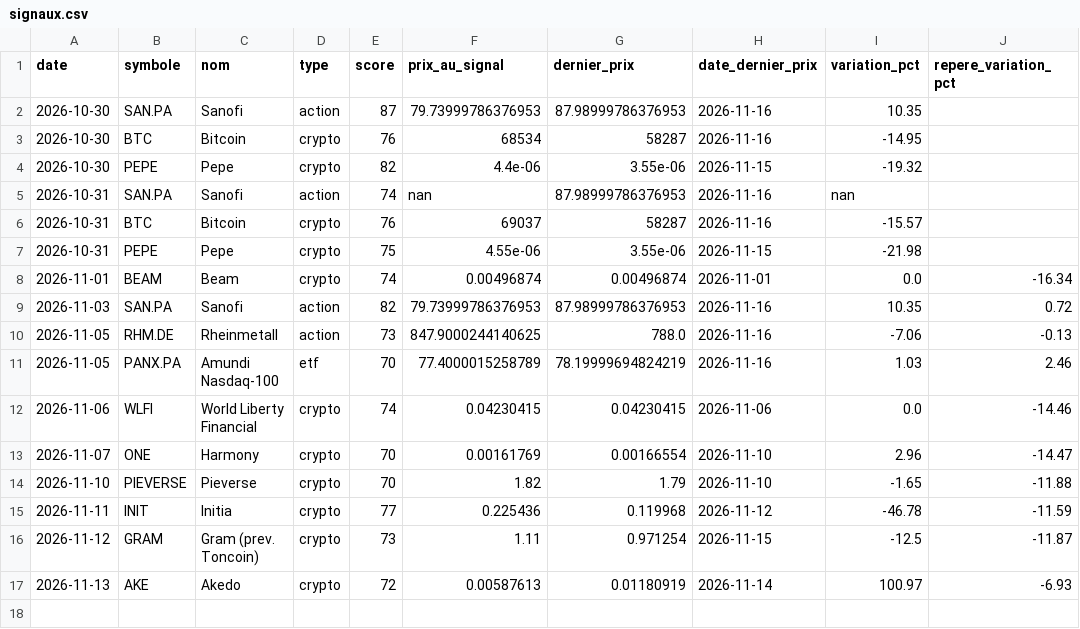
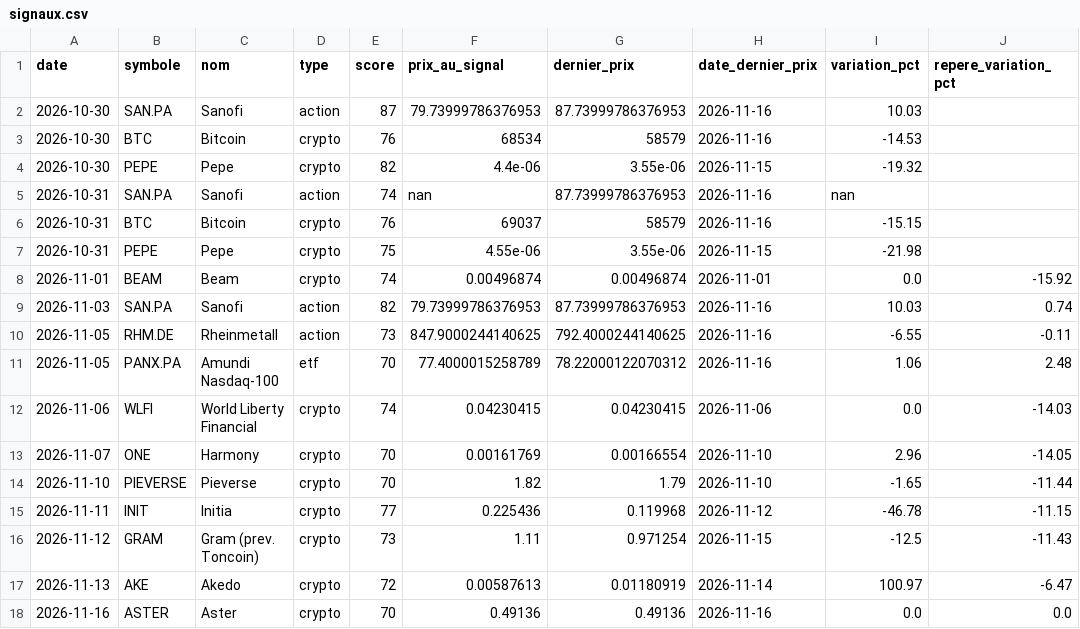
Before and after one commit to zwk8f8cksb-cpu/radar-bot, a CSV file: docs/signaux.csv, drawn as a sheet.

```diff
--- a/docs/signaux.csv
+++ b/docs/signaux.csv
@@ -1,17 +1,18 @@
 date;symbole;nom;type;score;prix_au_signal;dernier_prix;date_dernier_prix;variation_pct;repere_variation_pct
-2026-10-30;SAN.PA;Sanofi;action;87;79.73999786376953;87.98999786376953;2026-11-16;10.35;
-2026-10-30;BTC;Bitcoin;crypto;76;68534;58287;2026-11-16;-14.95;
+2026-10-30;SAN.PA;Sanofi;action;87;79.73999786376953;87.73999786376953;2026-11-16;10.03;
+2026-10-30;BTC;Bitcoin;crypto;76;68534;58579;2026-11-16;-14.53;
 2026-10-30;PEPE;Pepe;crypto;82;4.4e-06;3.55e-06;2026-11-15;-19.32;
-2026-10-31;SAN.PA;Sanofi;action;74;nan;87.98999786376953;2026-11-16;nan;
-2026-10-31;BTC;Bitcoin;crypto;76;69037;58287;2026-11-16;-15.57;
+2026-10-31;SAN.PA;Sanofi;action;74;nan;87.73999786376953;2026-11-16;nan;
+2026-10-31;BTC;Bitcoin;crypto;76;69037;58579;2026-11-16;-15.15;
 2026-10-31;PEPE;Pepe;crypto;75;4.55e-06;3.55e-06;2026-11-15;-21.98;
-2026-11-01;BEAM;Beam;crypto;74;0.00496874;0.00496874;2026-11-01;0.0;-16.34
-2026-11-03;SAN.PA;Sanofi;action;82;79.73999786376953;87.98999786376953;2026-11-16;10.35;0.72
-2026-11-05;RHM.DE;Rheinmetall;action;73;847.9000244140625;788.0;2026-11-16;-7.06;-0.13
-2026-11-05;PANX.PA;Amundi Nasdaq-100;etf;70;77.4000015258789;78.19999694824219;2026-11-16;1.03;2.46
-2026-11-06;WLFI;World Liberty Financial;crypto;74;0.04230415;0.04230415;2026-11-06;0.0;-14.46
-2026-11-07;ONE;Harmony;crypto;70;0.00161769;0.00166554;2026-11-10;2.96;-14.47
-2026-11-10;PIEVERSE;Pieverse;crypto;70;1.82;1.79;2026-11-10;-1.65;-11.88
-2026-11-11;INIT;Initia;crypto;77;0.225436;0.119968;2026-11-12;-46.78;-11.59
-2026-11-12;GRAM;Gram (prev. Toncoin);crypto;73;1.11;0.971254;2026-11-15;-12.5;-11.87
-2026-11-13;AKE;Akedo;crypto;72;0.00587613;0.01180919;2026-11-14;100.97;-6.93
+2026-11-01;BEAM;Beam;crypto;74;0.00496874;0.00496874;2026-11-01;0.0;-15.92
+2026-11-03;SAN.PA;Sanofi;action;82;79.73999786376953;87.73999786376953;2026-11-16;10.03;0.74
+2026-11-05;RHM.DE;Rheinmetall;action;73;847.9000244140625;792.4000244140625;2026-11-16;-6.55;-0.11
+2026-11-05;PANX.PA;Amundi Nasdaq-100;etf;70;77.4000015258789;78.22000122070312;2026-11-16;1.06;2.48
+2026-11-06;WLFI;World Liberty Financial;crypto;74;0.04230415;0.04230415;2026-11-06;0.0;-14.03
+2026-11-07;ONE;Harmony;crypto;70;0.00161769;0.00166554;2026-11-10;2.96;-14.05
+2026-11-10;PIEVERSE;Pieverse;crypto;70;1.82;1.79;2026-11-10;-1.65;-11.44
+2026-11-11;INIT;Initia;crypto;77;0.225436;0.119968;2026-11-12;-46.78;-11.15
+2026-11-12;GRAM;Gram (prev. Toncoin);crypto;73;1.11;0.971254;2026-11-15;-12.5;-11.43
+2026-11-13;AKE;Akedo;crypto;72;0.00587613;0.01180919;2026-11-14;100.97;-6.47
+2026-11-16;ASTER;Aster;crypto;70;0.49136;0.49136;2026-11-16;0.0;0.0
```
Also changed, not shown: 2 other files.
